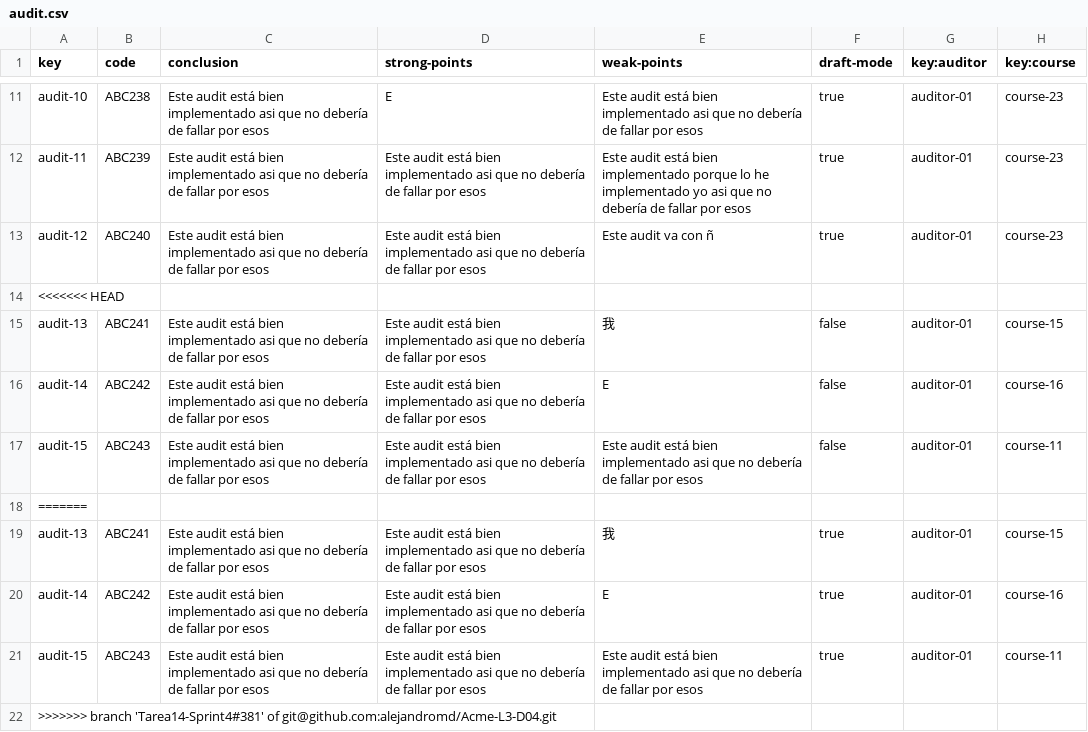
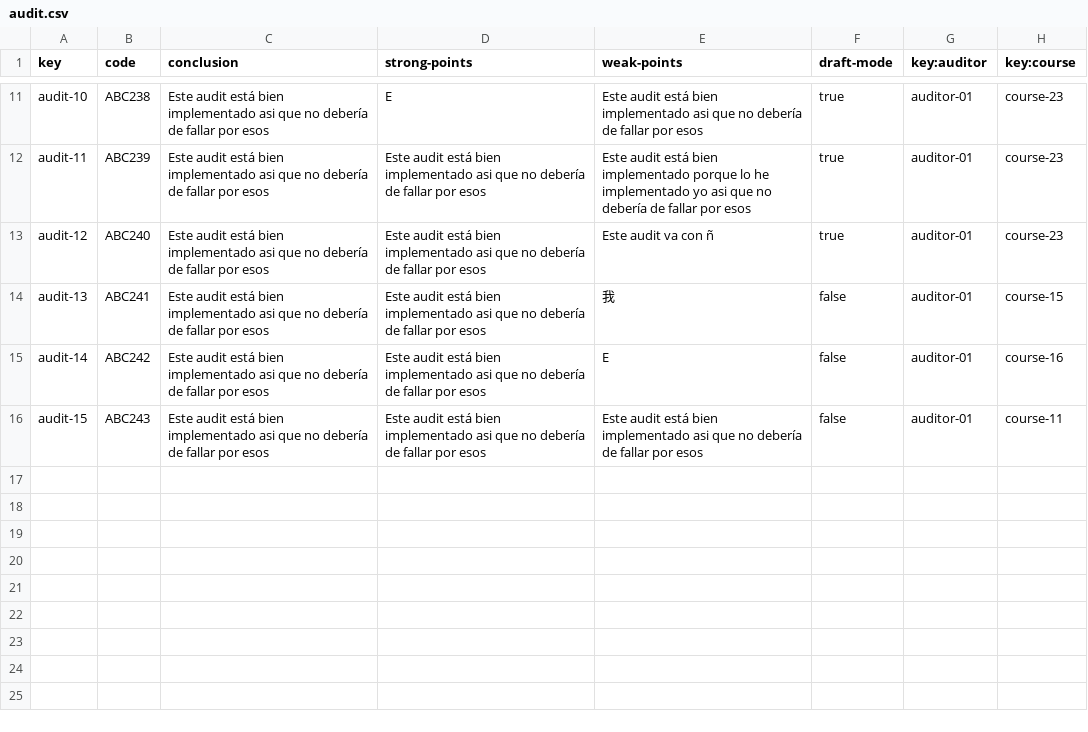
Before and after one commit to alejandromd/Acme-L3-D02, a CSV file: src/main/webapp/WEB-INF/resources/sample-data/audit.csv, drawn as a sheet; only a part is shown, gaps mark what is left out; the diff names each change by its address in the sheet, - before the commit and + after, or states it on an @@ line.

```diff
--- a/src/main/webapp/WEB-INF/resources/sample-data/audit.csv
+++ b/src/main/webapp/WEB-INF/resources/sample-data/audit.csv
-row 14: <<<<<<< HEAD
-row 18: =======
-row 19: audit-13 | ABC241 | Este audit está bien implementado asi que no debería de fallar por esos | Este audit está bien implementado asi que no debería de fallar por esos | 我 | true | auditor-01 | course-15
-row 20: audit-14 | ABC242 | Este audit está bien implementado asi que no debería de fallar por esos | Este audit está bien implementado asi que no debería de fallar por esos | E | true | auditor-01 | course-16
-row 21: audit-15 | ABC243 | Este audit está bien implementado asi que no debería de fallar por esos | Este audit está bien implementado asi que no debería de fallar por esos | Este audit está bien implementado asi que no debería de fallar por esos | true | auditor-01 | course-11
-row 22: >>>>>>> branch 'Tarea14-Sprint4#381' of git@github.com:alejandromd/Acme-L3-D04.git
```
Also changed, not shown: 2 other files.
